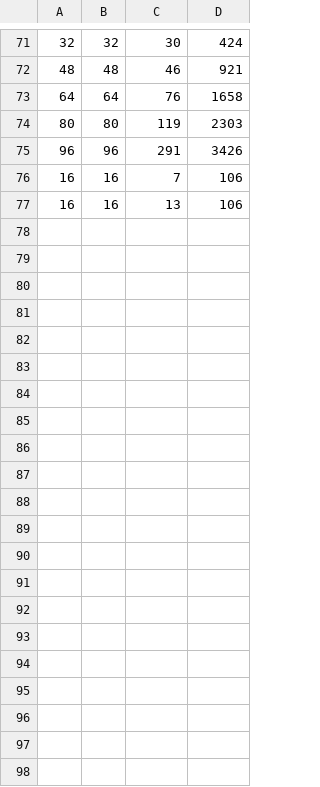
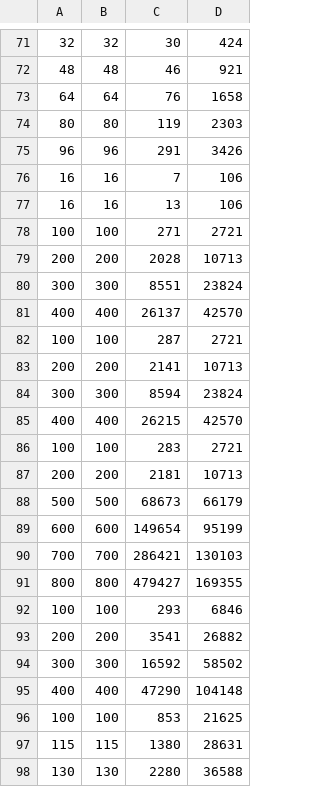
Before and after one commit to Goamhobala/PCP1, a CSV file: analyses/resultsParallel.csv, drawn as a sheet; only a part is shown, gaps mark what is left out.

Commit message:
adjusted cutoff value

```diff
--- a/analyses/resultsParallel.csv
+++ b/analyses/resultsParallel.csv
@@ -77 +77,22 @@
 16,16,13,106
+100,100,271,2721
+200,200,2028,10713
+300,300,8551,23824
+400,400,26137,42570
+100,100,287,2721
+200,200,2141,10713
+300,300,8594,23824
+400,400,26215,42570
+100,100,283,2721
+200,200,2181,10713
+500,500,68673,66179
+600,600,149654,95199
+700,700,286421,130103
+800,800,479427,169355
+100,100,293,6846
+200,200,3541,26882
+300,300,16592,58502
+400,400,47290,104148
+100,100,853,21625
+115,115,1380,28631
+130,130,2280,36588
```
Also changed, not shown: analyses/resultsSerial.csv, output/parallel/100x100.csv, 24 other files.
